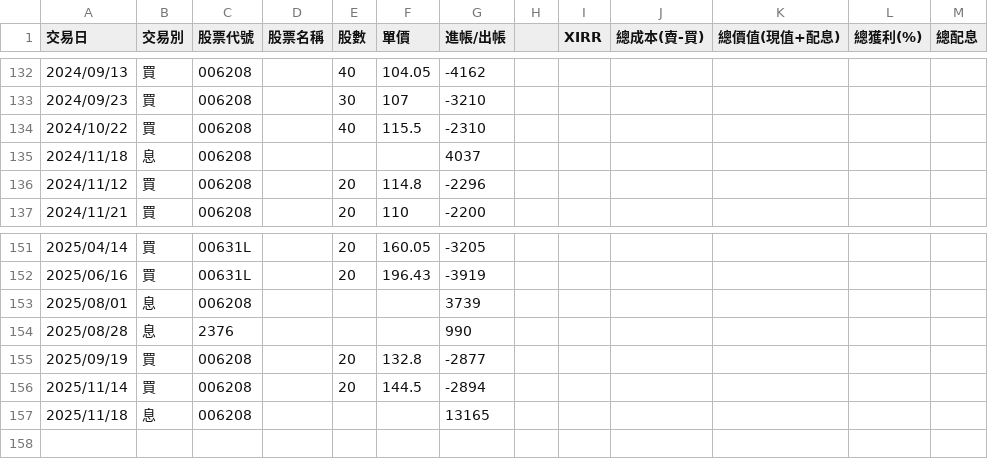
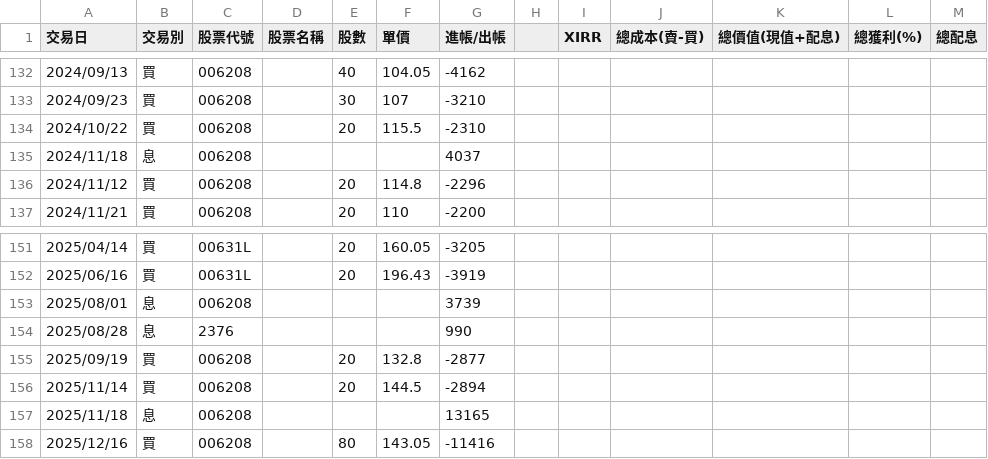
Before and after one commit to tim12332000/TW_ETF, a CSV file: tw_train.csv, drawn as a sheet; only a part is shown, gaps mark what is left out.

Commit message:
實作個股績效圖表、重構比較報表並更新交易資料 & fix tw_train.csv 資料
新增功能：在 combine.py 中實作了 plot_stock_performance 用於繪製個股績效圖表，並將 TWR 圖表存為
output/twr_chart.png
。
重構代碼：調整了 Benchmark 比較報表的計算與列印邏輯（移動了程式碼區塊）。
數據更新：修正 tw_train.csv 中 006208 的交易股數（40 -> 20）並新增一筆交易。
顯示更新：startup.ipynb 新增顯示 stock_performance.png。
檔案更新：對應的快取檔案 (cache/*.pkl) 與輸出圖表 (output/*.png) 皆已更新。

```diff
--- a/tw_train.csv
+++ b/tw_train.csv
@@ -133,3 +133,3 @@
 2024/09/23,買,006208,,30,107,-3210,,,,,,
-2024/10/22,買,006208,,40,115.5,-2310,,,,,,
+2024/10/22,買,006208,,20,115.5,-2310,,,,,,
 2024/11/18,息,006208,,,,4037,,,,,,
@@ -157 +157,2 @@
 2025/11/18,息,006208,,,,13165,,,,,,
+2025/12/16,買,006208,,80,143.05,-11416,,,,,,
```
Also changed, not shown: 35 other files.
